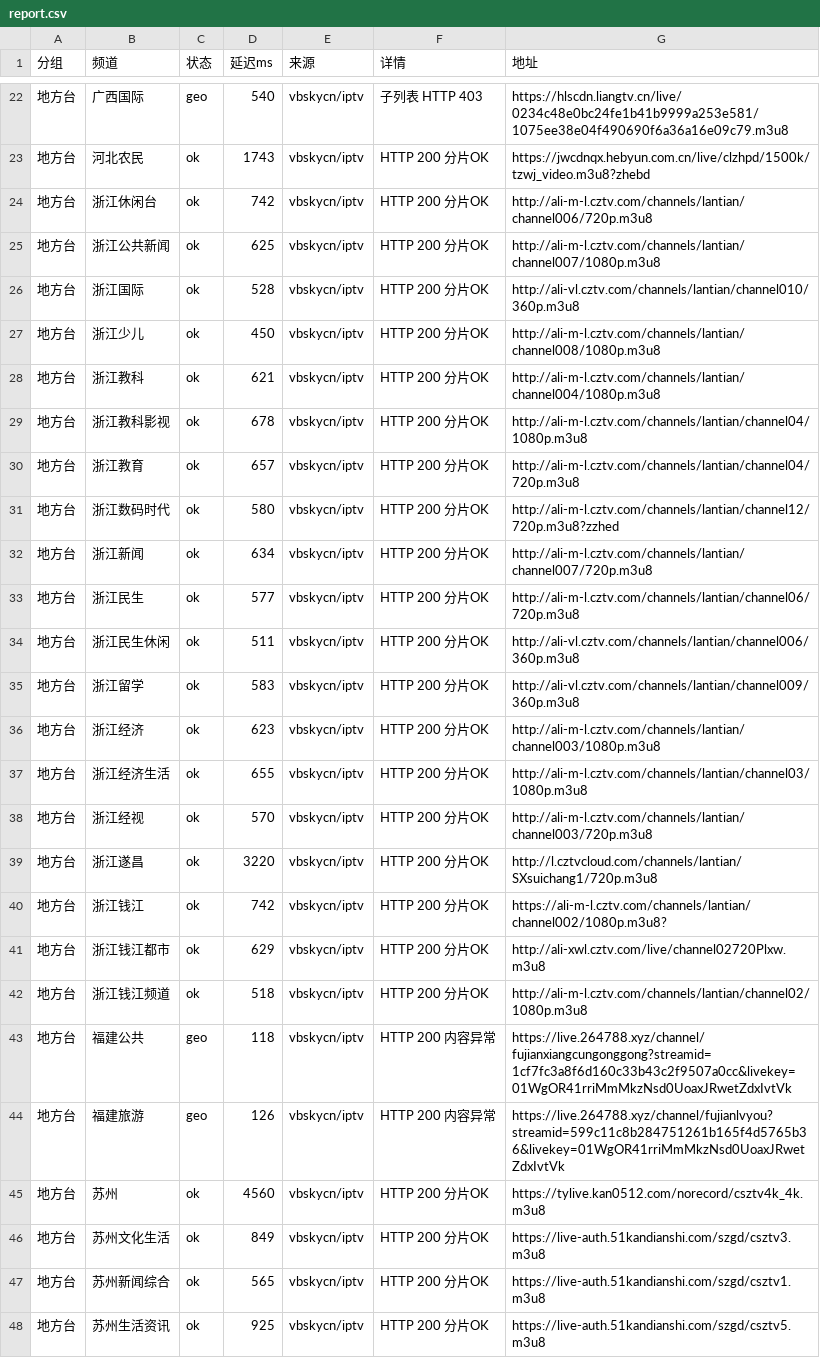
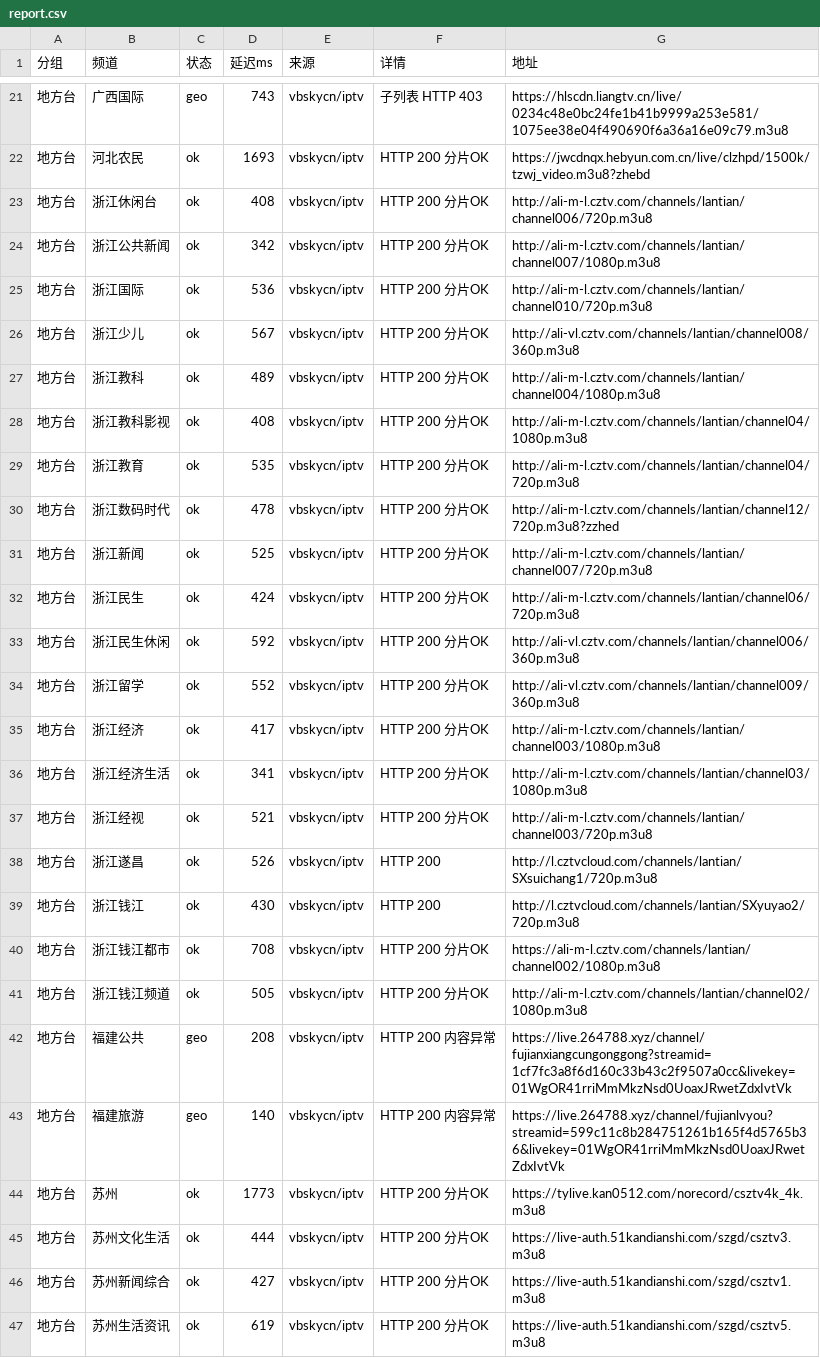
Before and after one commit to coollightxp/live-tv, a CSV file: report.csv, drawn as a sheet; only a part is shown, gaps mark what is left out; addresses are those after the commit; the diff covers the shown part only; the diff names each change by its address in the sheet, - before the commit and + after, or states it on an @@ line.

```diff
--- a/report.csv
+++ b/report.csv
-D21 (延迟ms): 540
+D21 (延迟ms): 743
-D22 (延迟ms): 1743
+D22 (延迟ms): 1693
-D23 (延迟ms): 742
+D23 (延迟ms): 408
-D24 (延迟ms): 625
+D24 (延迟ms): 342
-D25 (延迟ms): 528
+D25 (延迟ms): 536
-G25 (地址): http://ali-vl.cztv.com/channels/lantian/channel010/360p.m3u8
+G25 (地址): http://ali-m-l.cztv.com/channels/lantian/channel010/720p.m3u8
-D26 (延迟ms): 450
+D26 (延迟ms): 567
-G26 (地址): http://ali-m-l.cztv.com/channels/lantian/channel008/1080p.m3u8
+G26 (地址): http://ali-vl.cztv.com/channels/lantian/channel008/360p.m3u8
-D27 (延迟ms): 621
+D27 (延迟ms): 489
-D28 (延迟ms): 678
+D28 (延迟ms): 408
-D29 (延迟ms): 657
+D29 (延迟ms): 535
-D30 (延迟ms): 580
+D30 (延迟ms): 478
-D31 (延迟ms): 634
+D31 (延迟ms): 525
-D32 (延迟ms): 577
+D32 (延迟ms): 424
-D33 (延迟ms): 511
+D33 (延迟ms): 592
-D34 (延迟ms): 583
+D34 (延迟ms): 552
-D35 (延迟ms): 623
+D35 (延迟ms): 417
-D36 (延迟ms): 655
+D36 (延迟ms): 341
-D37 (延迟ms): 570
+D37 (延迟ms): 521
-D38 (延迟ms): 3220
+D38 (延迟ms): 526
-F38:F39 (详情): HTTP 200 分片OK
+F38:F39 (详情): HTTP 200
-D39 (延迟ms): 742
+D39 (延迟ms): 430
-G39 (地址): https://ali-m-l.cztv.com/channels/lantian/channel002/1080p.m3u8?
+G39 (地址): http://l.cztvcloud.com/channels/lantian/SXyuyao2/720p.m3u8
-D40 (延迟ms): 629
+D40 (延迟ms): 708
-G40 (地址): http://ali-xwl.cztv.com/live/channel02720Plxw.m3u8
+G40 (地址): https://ali-m-l.cztv.com/channels/lantian/channel002/1080p.m3u8
-D41 (延迟ms): 518
+D41 (延迟ms): 505
-D42 (延迟ms): 118
+D42 (延迟ms): 208
-D43 (延迟ms): 126
+D43 (延迟ms): 140
-D44 (延迟ms): 4560
+D44 (延迟ms): 1773
-D45 (延迟ms): 849
+D45 (延迟ms): 444
-D46 (延迟ms): 565
+D46 (延迟ms): 427
-D47 (延迟ms): 925
+D47 (延迟ms): 619
```
Also changed, not shown: 4 added rows, 1 removed row and 55 edited cells elsewhere in this file, 3 other files.
